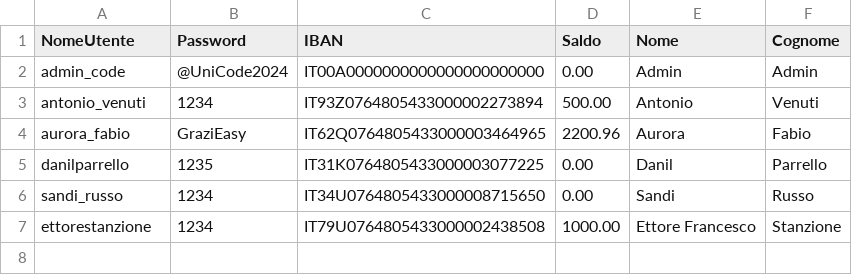
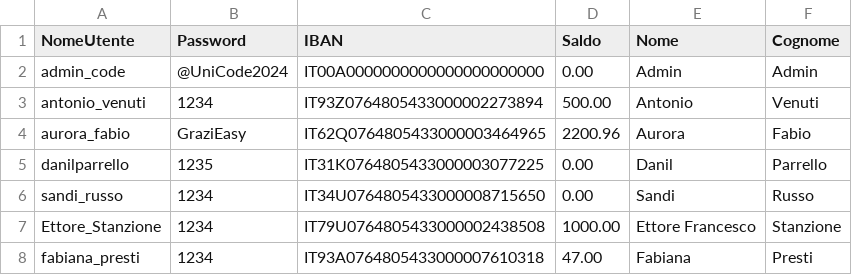
Before and after one commit to sandi-russo/Gestionale_Banca, a CSV file: Utenti.csv, drawn as a sheet.

```diff
--- a/Utenti.csv
+++ b/Utenti.csv
@@ -6,2 +6,3 @@ danilparrello;1235;IT31K0764805433000003077225;0.00;Danil;Parrello;
 sandi_russo;1234;IT34U0764805433000008715650;0.00;Sandi;Russo;
-ettorestanzione;1234;IT79U0764805433000002438508;1000.00;Ettore Francesco;Stanzione;
+Ettore_Stanzione;1234;IT79U0764805433000002438508;1000.00;Ettore Francesco;Stanzione;
+fabiana_presti;1234;IT93A0764805433000007610318;47.00;Fabiana;Presti;
```
Also changed, not shown: 1 other file.
